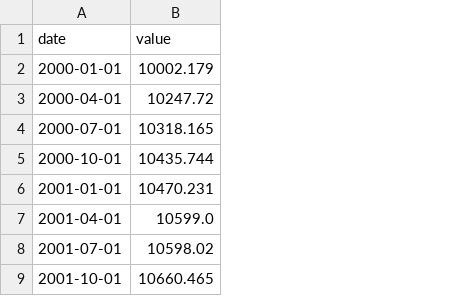
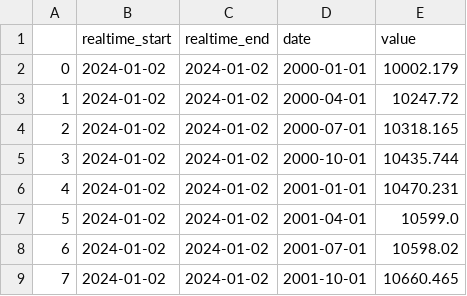
Before and after one commit to andtr-2021/taipy-practices-apps, a CSV file: fred-api/fred-gdp-q.csv, drawn as a sheet; only a part is shown; the diff names each change by its address in the sheet, - before the commit and + after, or states it on an @@ line.

```diff
--- a/fred-api/fred-gdp-q.csv
+++ b/fred-api/fred-gdp-q.csv
+column A, rows 2-9: 0 | 1 | 2 | 3 | 4 | 5 | 6 | 7
+column B (realtime_start), rows 2-9: all 2024-01-02
+column C (realtime_end), rows 2-9: all 2024-01-02
```
Also changed, not shown: 4 other files.
